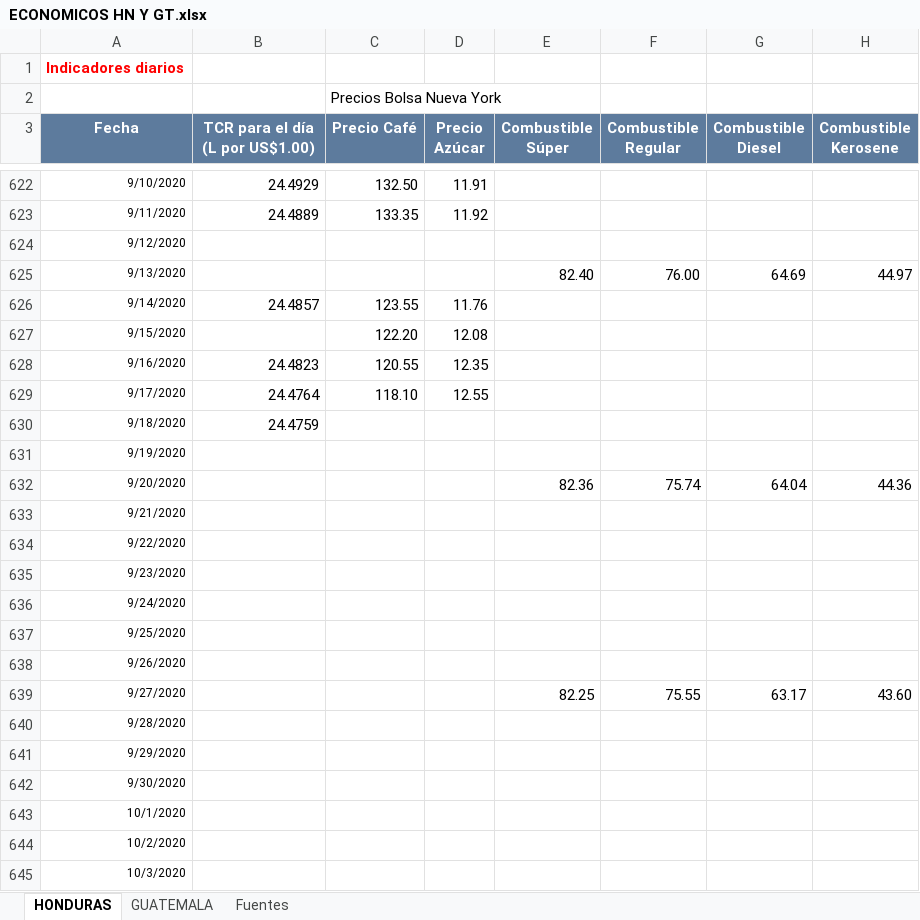
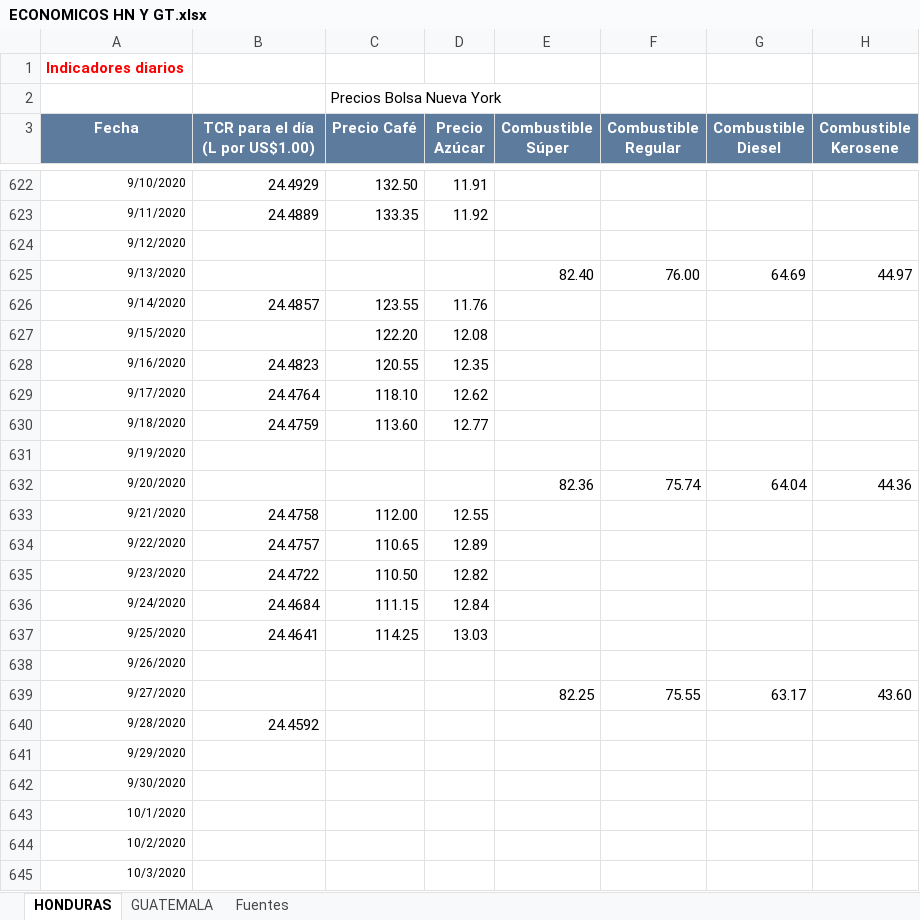
Before and after one commit to Sud-Austral/Datos_Guatemala, an Excel workbook: datacovidgt/ECONOMICOS HN Y GT.xlsx, sheet HONDURAS, drawn as a sheet; only a part is shown, gaps mark what is left out; values as stored, in another font and other column widths than the file's, no borders; table styles not drawn; the diff names each change by its address in the sheet, - before the commit and + after, or states it on an @@ line.

```diff
--- a/datacovidgt/ECONOMICOS HN Y GT.xlsx (sheet HONDURAS)
+++ b/datacovidgt/ECONOMICOS HN Y GT.xlsx (sheet HONDURAS)
-D629 (Precio Azúcar): 12.55
+D629 (Precio Azúcar): 12.62
-C630 (Precio Café): (empty)
+C630 (Precio Café): 113.60
-D630 (Precio Azúcar): (empty)
+D630 (Precio Azúcar): 12.77
-B633 (TCR para el día (L por US$1.00)): (empty)
+B633 (TCR para el día (L por US$1.00)): 24.4758
-C633 (Precio Café): (empty)
+C633 (Precio Café): 112.00
-D633 (Precio Azúcar): (empty)
+D633 (Precio Azúcar): 12.55
-B634 (TCR para el día (L por US$1.00)): (empty)
+B634 (TCR para el día (L por US$1.00)): 24.4757
-C634 (Precio Café): (empty)
+C634 (Precio Café): 110.65
-D634 (Precio Azúcar): (empty)
+D634 (Precio Azúcar): 12.89
-B635 (TCR para el día (L por US$1.00)): (empty)
+B635 (TCR para el día (L por US$1.00)): 24.4722
-C635 (Precio Café): (empty)
+C635 (Precio Café): 110.50
-D635 (Precio Azúcar): (empty)
+D635 (Precio Azúcar): 12.82
-B636 (TCR para el día (L por US$1.00)): (empty)
+B636 (TCR para el día (L por US$1.00)): 24.4684
-C636 (Precio Café): (empty)
+C636 (Precio Café): 111.15
-D636 (Precio Azúcar): (empty)
+D636 (Precio Azúcar): 12.84
-B637 (TCR para el día (L por US$1.00)): (empty)
+B637 (TCR para el día (L por US$1.00)): 24.4641
-C637 (Precio Café): (empty)
+C637 (Precio Café): 114.25
-D637 (Precio Azúcar): (empty)
+D637 (Precio Azúcar): 13.03
-B640 (TCR para el día (L por US$1.00)): (empty)
+B640 (TCR para el día (L por US$1.00)): 24.4592
```
Also changed, not shown: sheet GUATEMALA, 2 other files.
